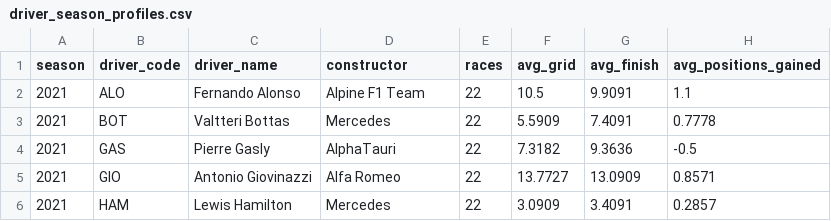
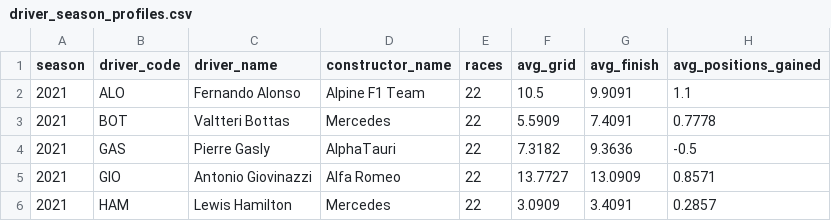
Before and after one commit to NividPathak/f1-performance-lifecycle, a CSV file: data/milestone2/driver_season_profiles.csv, drawn as a sheet; only a part is shown; the diff names each change by its address in the sheet, - before the commit and + after, or states it on an @@ line.

```diff
--- a/data/milestone2/driver_season_profiles.csv
+++ b/data/milestone2/driver_season_profiles.csv
-D1: constructor
+D1: constructor_name
```
Also changed, not shown: data/milestone2/clustering_assignments.csv, 18 other files.
